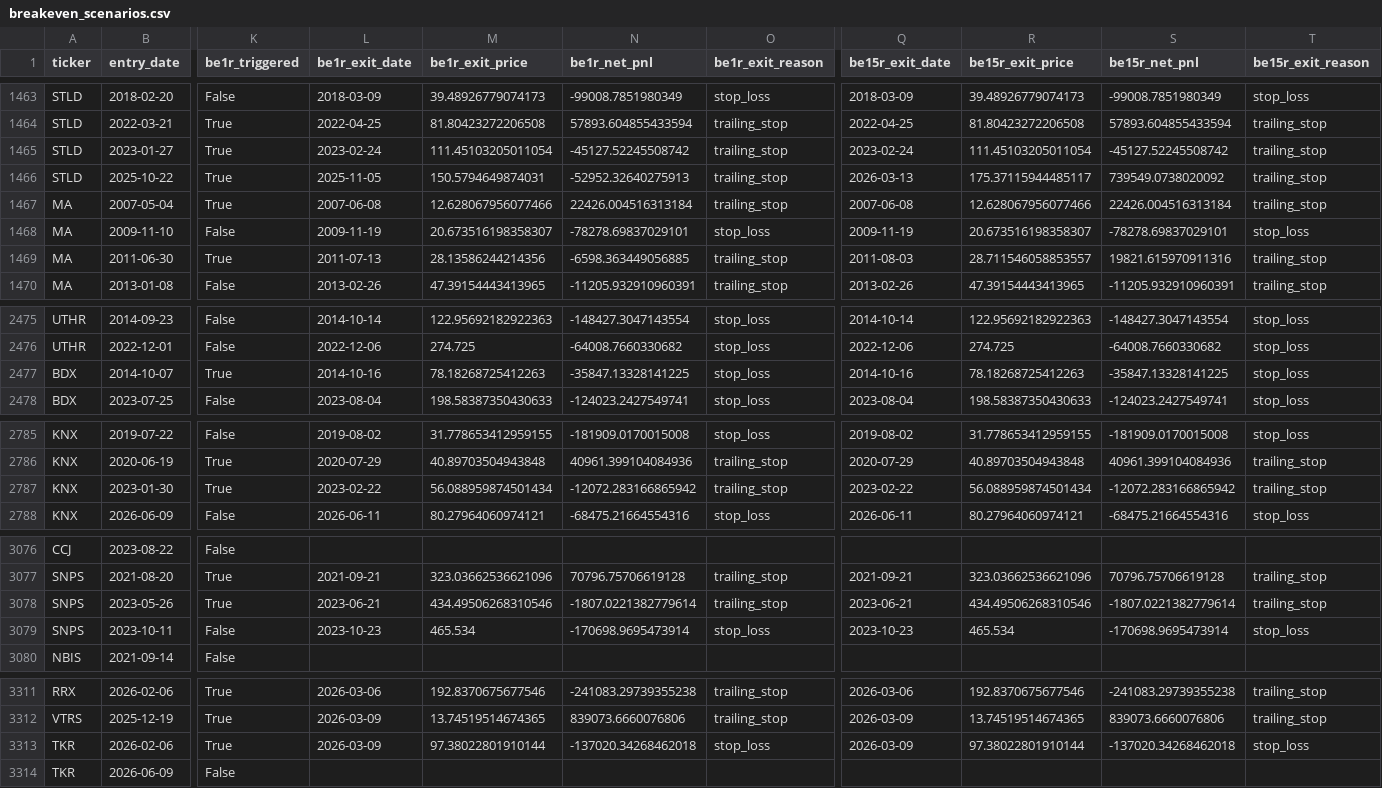
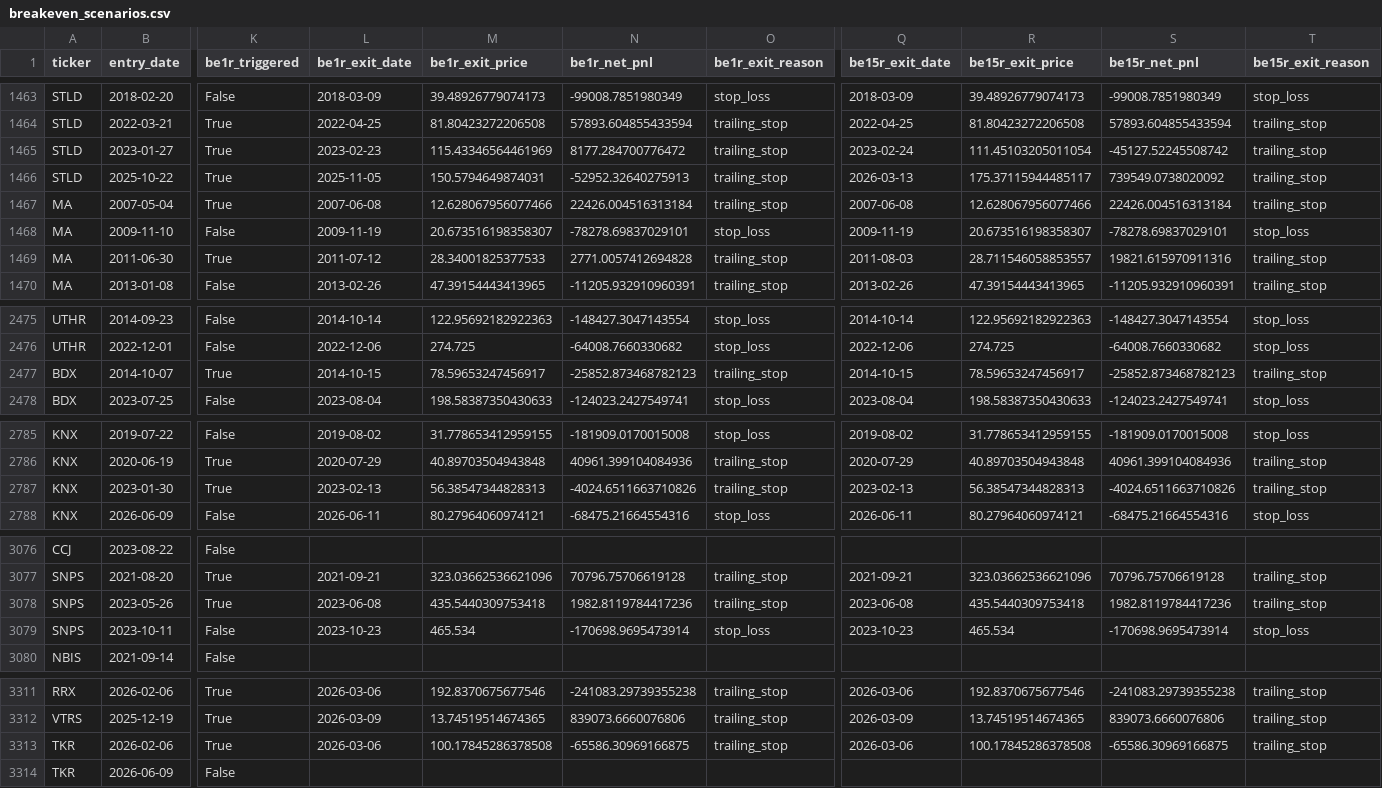
Before and after one commit to Xuchun/fund_trend_following, a CSV file: results/v1_unbiased_60m_2000/breakeven_scenarios.csv, drawn as a sheet; only a part is shown, gaps mark what is left out; the diff covers the shown part only; the diff names each change by its address in the sheet, - before the commit and + after, or states it on an @@ line.

```diff
--- a/results/v1_unbiased_60m_2000/breakeven_scenarios.csv
+++ b/results/v1_unbiased_60m_2000/breakeven_scenarios.csv
-L1465 (be1r_exit_date): 2023-02-24
+L1465 (be1r_exit_date): 2023-02-23
-M1465 (be1r_exit_price): 111.45103205011054
+M1465 (be1r_exit_price): 115.43346564461969
-N1465 (be1r_net_pnl): -45127.52245508742
+N1465 (be1r_net_pnl): 8177.284700776472
-L1469 (be1r_exit_date): 2011-07-13
+L1469 (be1r_exit_date): 2011-07-12
-M1469 (be1r_exit_price): 28.13586244214356
+M1469 (be1r_exit_price): 28.34001825377533
-N1469 (be1r_net_pnl): -6598.363449056885
+N1469 (be1r_net_pnl): 2771.0057412694828
-L2477 (be1r_exit_date): 2014-10-16
+L2477 (be1r_exit_date): 2014-10-15
-M2477 (be1r_exit_price): 78.18268725412263
+M2477 (be1r_exit_price): 78.59653247456917
-N2477 (be1r_net_pnl): -35847.13328141225
+N2477 (be1r_net_pnl): -25852.873468782123
-O2477 (be1r_exit_reason): stop_loss
+O2477 (be1r_exit_reason): trailing_stop
-Q2477 (be15r_exit_date): 2014-10-16
+Q2477 (be15r_exit_date): 2014-10-15
-R2477 (be15r_exit_price): 78.18268725412263
+R2477 (be15r_exit_price): 78.59653247456917
-S2477 (be15r_net_pnl): -35847.13328141225
+S2477 (be15r_net_pnl): -25852.873468782123
-T2477 (be15r_exit_reason): stop_loss
+T2477 (be15r_exit_reason): trailing_stop
-L2787 (be1r_exit_date): 2023-02-22
+L2787 (be1r_exit_date): 2023-02-13
-M2787 (be1r_exit_price): 56.088959874501434
+M2787 (be1r_exit_price): 56.38547344828313
-N2787 (be1r_net_pnl): -12072.283166865942
+N2787 (be1r_net_pnl): -4024.6511663710826
-Q2787 (be15r_exit_date): 2023-02-22
+Q2787 (be15r_exit_date): 2023-02-13
-R2787 (be15r_exit_price): 56.088959874501434
+R2787 (be15r_exit_price): 56.38547344828313
-S2787 (be15r_net_pnl): -12072.283166865942
+S2787 (be15r_net_pnl): -4024.6511663710826
-L3078 (be1r_exit_date): 2023-06-21
+L3078 (be1r_exit_date): 2023-06-08
-M3078 (be1r_exit_price): 434.49506268310546
+M3078 (be1r_exit_price): 435.5440309753418
-N3078 (be1r_net_pnl): -1807.0221382779614
+N3078 (be1r_net_pnl): 1982.8119784417236
-Q3078 (be15r_exit_date): 2023-06-21
+Q3078 (be15r_exit_date): 2023-06-08
-R3078 (be15r_exit_price): 434.49506268310546
+R3078 (be15r_exit_price): 435.5440309753418
-S3078 (be15r_net_pnl): -1807.0221382779614
+S3078 (be15r_net_pnl): 1982.8119784417236
-L3313 (be1r_exit_date): 2026-03-09
+L3313 (be1r_exit_date): 2026-03-06
-M3313 (be1r_exit_price): 97.38022801910144
+M3313 (be1r_exit_price): 100.17845286378508
-N3313 (be1r_net_pnl): -137020.34268462018
+N3313 (be1r_net_pnl): -65586.30969166875
-O3313 (be1r_exit_reason): stop_loss
+O3313 (be1r_exit_reason): trailing_stop
-Q3313 (be15r_exit_date): 2026-03-09
+Q3313 (be15r_exit_date): 2026-03-06
-R3313 (be15r_exit_price): 97.38022801910144
+R3313 (be15r_exit_price): 100.17845286378508
-S3313 (be15r_net_pnl): -137020.34268462018
+S3313 (be15r_net_pnl): -65586.30969166875
-T3313 (be15r_exit_reason): stop_loss
+T3313 (be15r_exit_reason): trailing_stop
```
Also changed, not shown: 85 edited cells elsewhere in this file.
